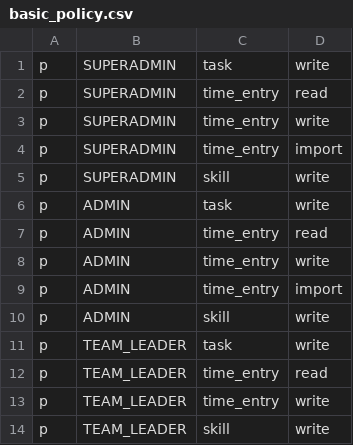
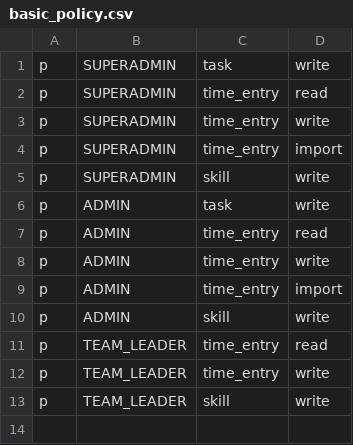
Before and after one commit to claranet-it/it-portfolio-manager-backend, a CSV file: basic_policy.csv, drawn as a sheet; the diff names each change by its address in the sheet, - before the commit and + after, or states it on an @@ line.

Commit message:
feat: Remove permission to create task for TEAM_LEADERs

```diff
--- a/basic_policy.csv
+++ b/basic_policy.csv
-row 11: p | TEAM_LEADER | task | write
```
